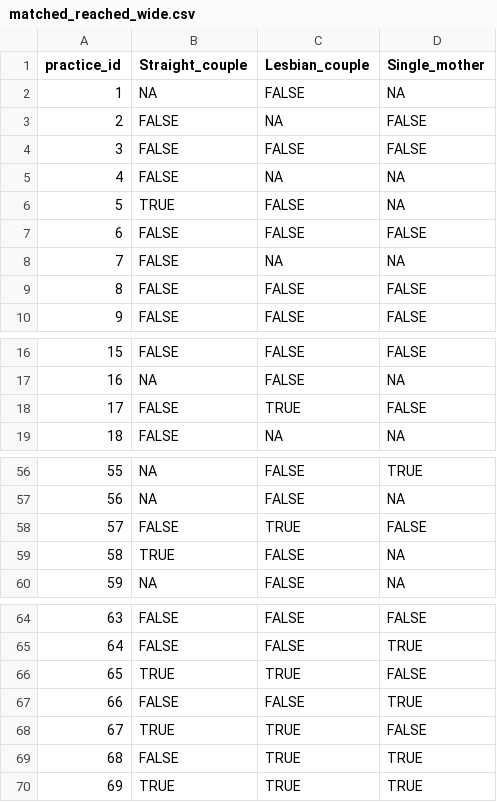
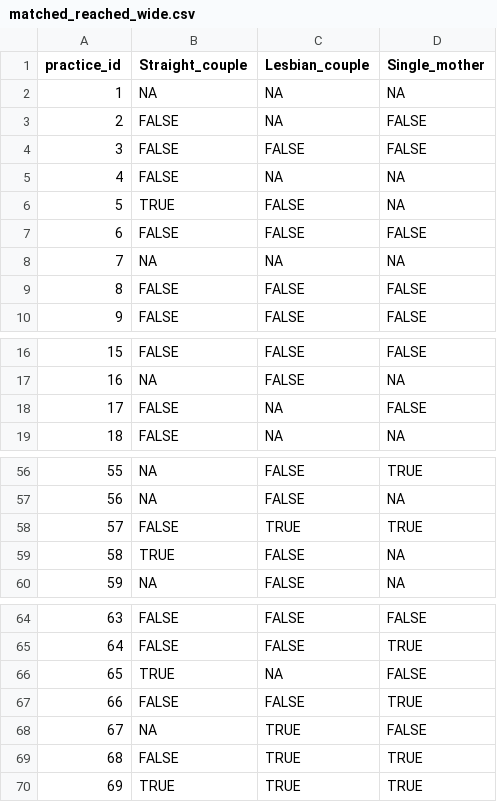
Before and after one commit to mufflyt/LABUBU, a CSV file: mysterycall_outputs/matched_reached_wide.csv, drawn as a sheet; only a part is shown, gaps mark what is left out; the diff covers the shown part only.

```diff
--- a/mysterycall_outputs/matched_reached_wide.csv
+++ b/mysterycall_outputs/matched_reached_wide.csv
@@ -1,3 +1,3 @@
 "practice_id","Straight_couple","Lesbian_couple","Single_mother"
-1,NA,FALSE,NA
+1,NA,NA,NA
 2,FALSE,NA,FALSE
@@ -7,3 +7,3 @@
 6,FALSE,FALSE,FALSE
-7,FALSE,NA,NA
+7,NA,NA,NA
 8,FALSE,FALSE,FALSE
@@ -17,3 +17,3 @@
 16,NA,FALSE,NA
-17,FALSE,TRUE,FALSE
+17,FALSE,NA,FALSE
 18,FALSE,NA,NA
@@ -57,3 +57,3 @@
 56,NA,FALSE,NA
-57,FALSE,TRUE,FALSE
+57,FALSE,TRUE,TRUE
 58,TRUE,FALSE,NA
@@ -65,5 +65,5 @@
 64,FALSE,FALSE,TRUE
-65,TRUE,TRUE,FALSE
+65,TRUE,NA,FALSE
 66,FALSE,FALSE,TRUE
-67,TRUE,TRUE,FALSE
+67,NA,TRUE,FALSE
 68,FALSE,TRUE,TRUE
```
Also changed, not shown: 2 edited cells elsewhere in this file, mysterycall_outputs/estimands.csv, mysterycall_outputs/matched_acceptance_wide.csv, 16 other files.
